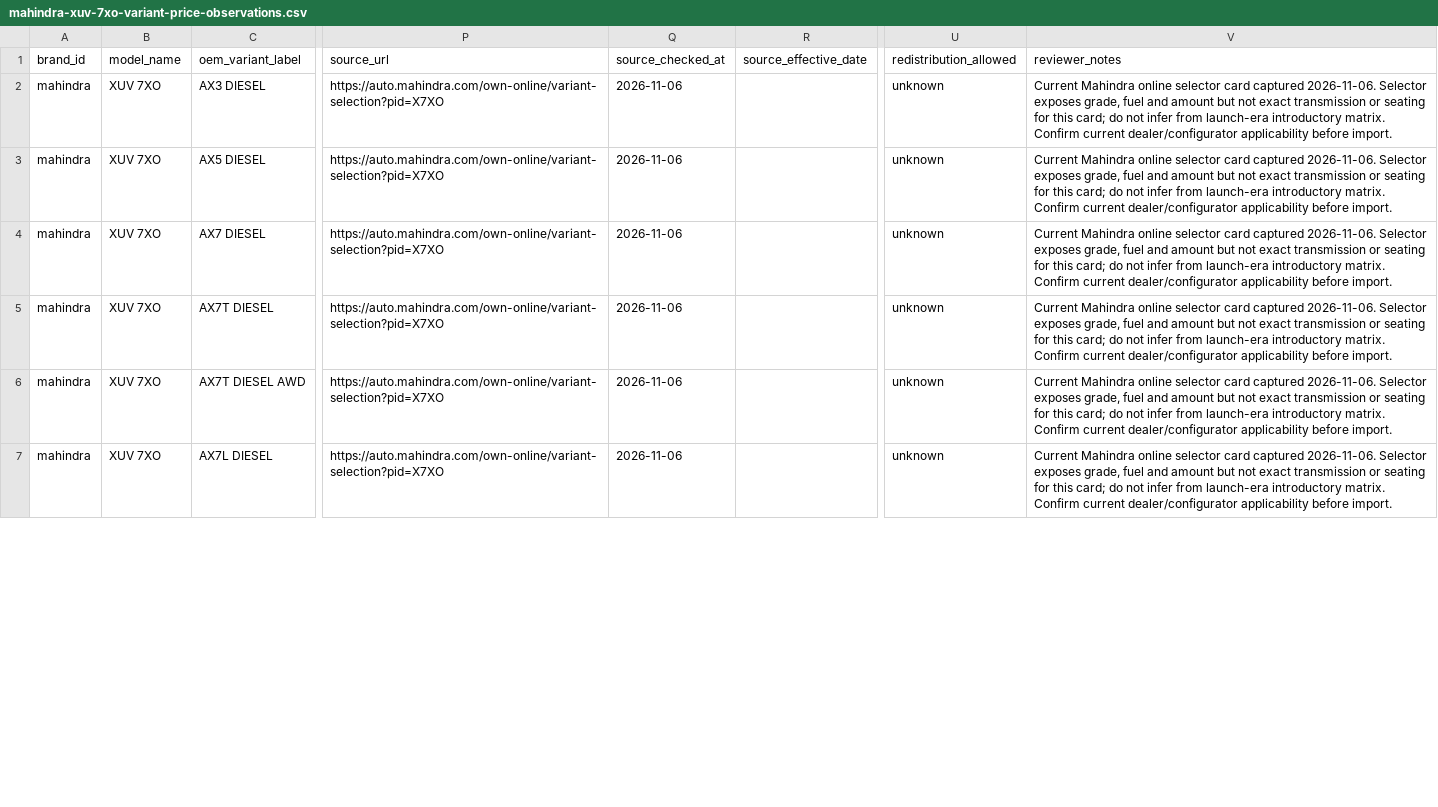
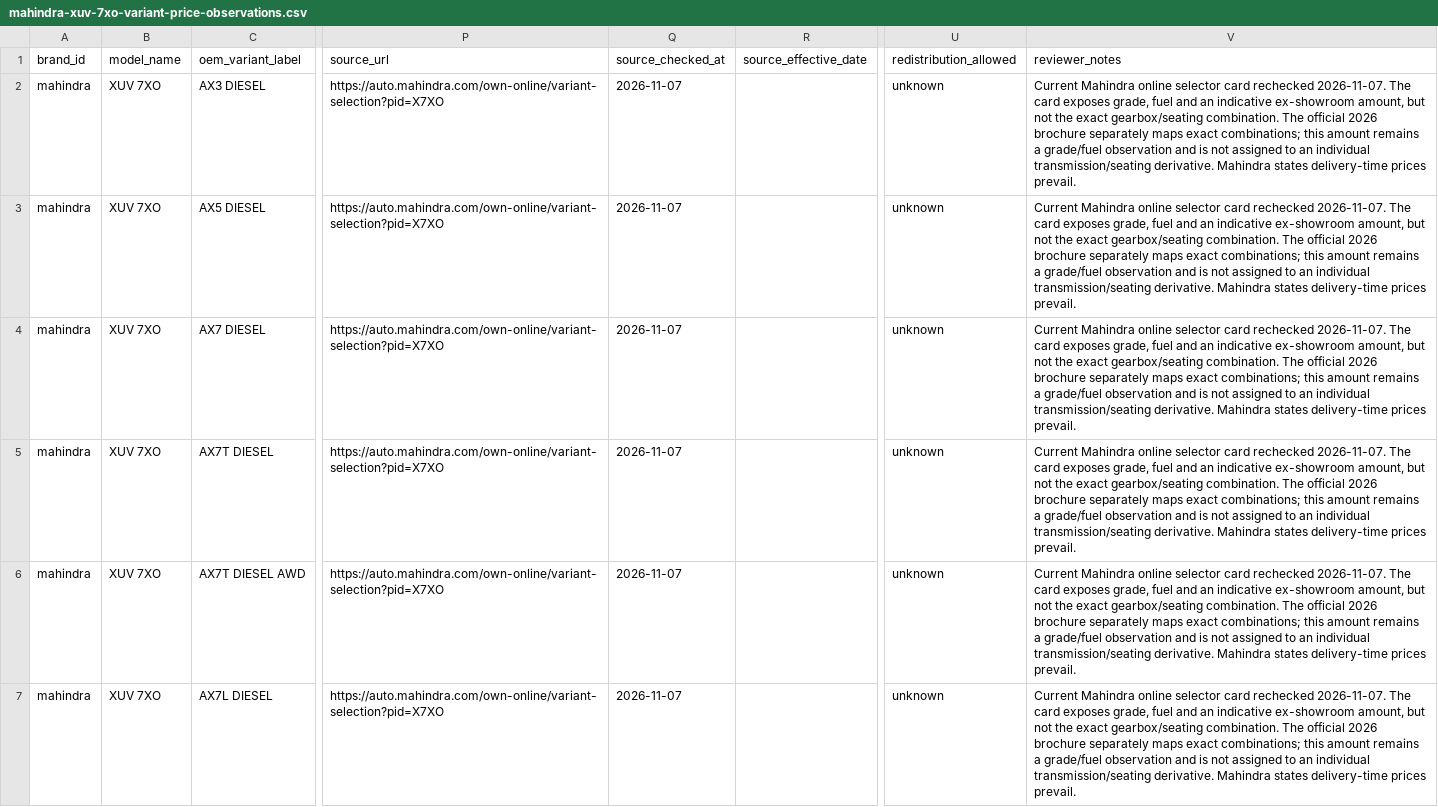
Before and after one commit to itrunks/motivo, a CSV file: data/mahindra-xuv-7xo-variant-price-observations.csv, drawn as a sheet; only a part is shown, gaps mark what is left out; the diff covers the shown part only; the diff names each change by its address in the sheet, - before the commit and + after, or states it on an @@ line.

Commit message:
data: refresh XUV 7XO current selector price observations

```diff
--- a/data/mahindra-xuv-7xo-variant-price-observations.csv
+++ b/data/mahindra-xuv-7xo-variant-price-observations.csv
-Q2:Q7 (source_checked_at): 2026-11-06
+Q2:Q7 (source_checked_at): 2026-11-07
-V2:V7 (reviewer_notes): …selector card captured 2026-11-06. Selector exposes grade, fuel and amount but not exact transmission or seating for this card; do not infer from launch-era introductory matrix. Confirm current dealer/configurator applicability before import.
+V2:V7 (reviewer_notes): …selector card rechecked 2026-11-07. The card exposes grade, fuel and an indicative ex-showroom amount, but not the exact gearbox/seating combination. The official 2026 brochure separately maps exact combinations; this amount remains a grade/fuel observation and is not assigned to an individual transmission/seating derivative. Mahindra states delivery-time prices prevail.
```
Also changed, not shown: 17 edited cells elsewhere in this file.
